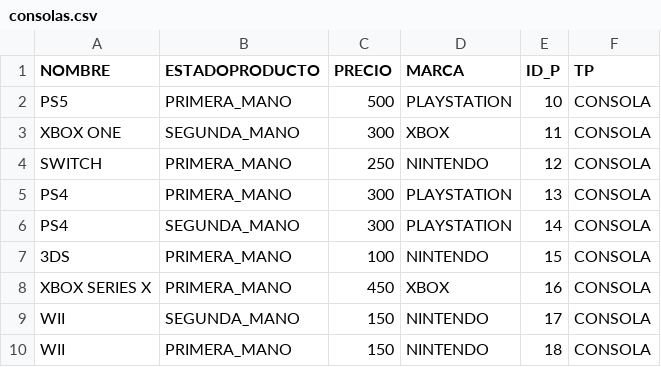
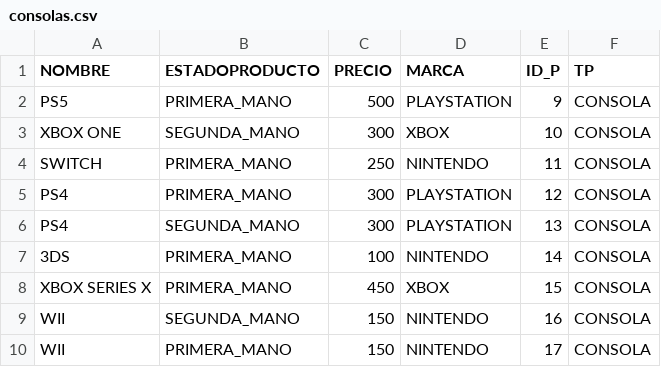
Before and after one commit to XabierCatalan/TiendaVideojuegos, a CSV file: TiendaVideojuegos/Data/consolas.csv, drawn as a sheet.

```diff
--- a/TiendaVideojuegos/Data/consolas.csv
+++ b/TiendaVideojuegos/Data/consolas.csv
@@ -1,10 +1,10 @@
 NOMBRE;ESTADOPRODUCTO;PRECIO;MARCA;ID_P;TP
-PS5;PRIMERA_MANO;500;PLAYSTATION;10;CONSOLA
-XBOX ONE;SEGUNDA_MANO;300;XBOX;11;CONSOLA
-SWITCH;PRIMERA_MANO;250;NINTENDO;12;CONSOLA
-PS4;PRIMERA_MANO;300;PLAYSTATION;13;CONSOLA
-PS4;SEGUNDA_MANO;300;PLAYSTATION;14;CONSOLA
-3DS;PRIMERA_MANO;100;NINTENDO;15;CONSOLA
-XBOX SERIES X ;PRIMERA_MANO;450;XBOX;16;CONSOLA
-WII;SEGUNDA_MANO;150;NINTENDO;17;CONSOLA
-WII;PRIMERA_MANO;150;NINTENDO;18;CONSOLA
+PS5;PRIMERA_MANO;500;PLAYSTATION;9;CONSOLA
+XBOX ONE;SEGUNDA_MANO;300;XBOX;10;CONSOLA
+SWITCH;PRIMERA_MANO;250;NINTENDO;11;CONSOLA
+PS4;PRIMERA_MANO;300;PLAYSTATION;12;CONSOLA
+PS4;SEGUNDA_MANO;300;PLAYSTATION;13;CONSOLA
+3DS;PRIMERA_MANO;100;NINTENDO;14;CONSOLA
+XBOX SERIES X ;PRIMERA_MANO;450;XBOX;15;CONSOLA
+WII;SEGUNDA_MANO;150;NINTENDO;16;CONSOLA
+WII;PRIMERA_MANO;150;NINTENDO;17;CONSOLA
```
Also changed, not shown: TiendaVideojuegos/Data/Videojuegos.csv, TiendaVideojuegos/Data/mandos.csv, 6 other files.
